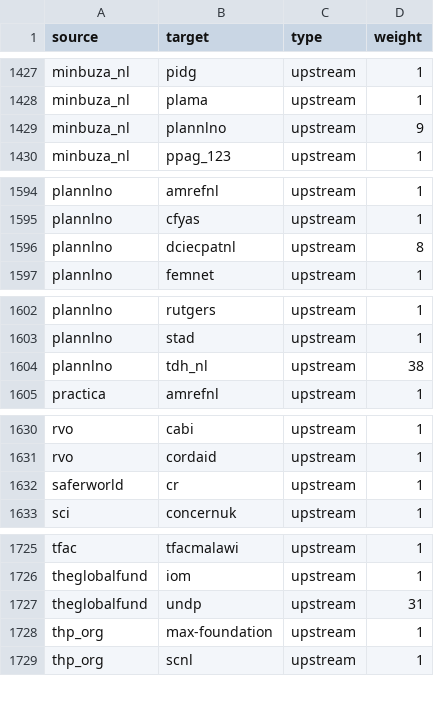
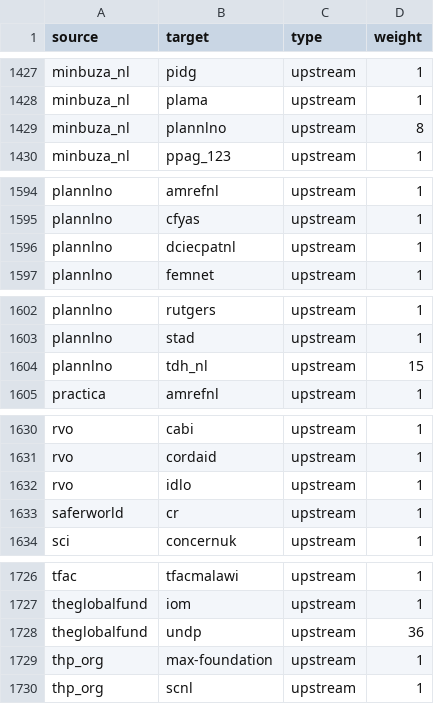
Before and after one commit to andylolz/traceability, a CSV file: links.csv, drawn as a sheet; only a part is shown, gaps mark what is left out.

Commit message:
Deploying to gh-pages from  @ 3dd9fb0169f10f756769f0839059b05ec664e5b7 🚀

```diff
--- a/links.csv
+++ b/links.csv
@@ -1428,3 +1428,3 @@ minbuza_nl,pidg,upstream,1
 minbuza_nl,plama,upstream,1
-minbuza_nl,plannlno,upstream,9
+minbuza_nl,plannlno,upstream,8
 minbuza_nl,ppag_123,upstream,1
@@ -1595,3 +1595,3 @@ plannlno,amrefnl,upstream,1
 plannlno,cfyas,upstream,1
-plannlno,dciecpatnl,upstream,8
+plannlno,dciecpatnl,upstream,1
 plannlno,femnet,upstream,1
@@ -1603,3 +1603,3 @@ plannlno,rutgers,upstream,1
 plannlno,stad,upstream,1
-plannlno,tdh_nl,upstream,38
+plannlno,tdh_nl,upstream,15
 practica,amrefnl,upstream,1
@@ -1631,2 +1631,3 @@ rvo,cabi,upstream,1
 rvo,cordaid,upstream,1
+rvo,idlo,upstream,1
 saferworld,cr,upstream,1
@@ -1726,3 +1727,3 @@ tfac,tfacmalawi,upstream,1
 theglobalfund,iom,upstream,1
-theglobalfund,undp,upstream,31
+theglobalfund,undp,upstream,36
 thp_org,max-foundation,upstream,1
```
